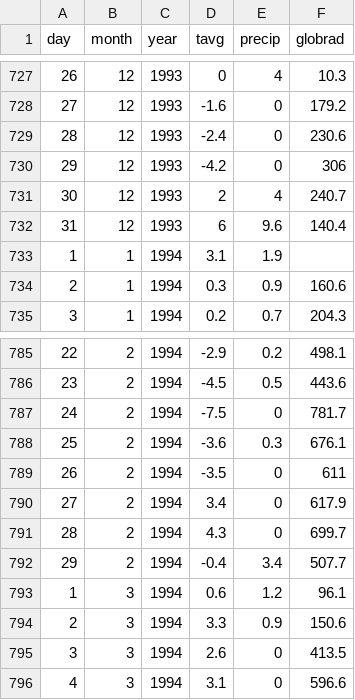
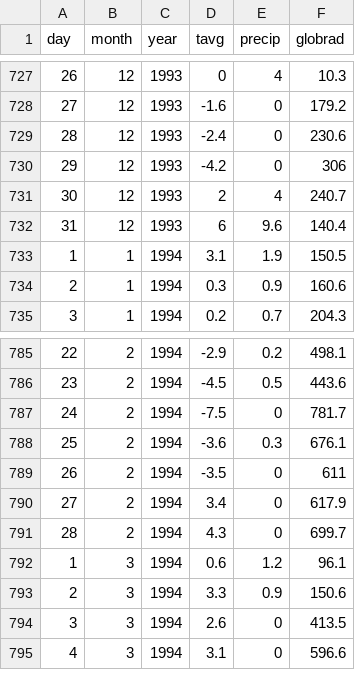
Before and after one commit to bergm/weberest, a CSV file: resources/private/climate-data-muencheberg-zalf-1992-to-1998.csv, drawn as a sheet; only a part is shown, gaps mark what is left out.

Commit message:
fixed errors in weather data, a missing globrad 01.01.1994 and a feb 29th 1994 which didn't exist

```diff
--- a/resources/private/climate-data-muencheberg-zalf-1992-to-1998.csv
+++ b/resources/private/climate-data-muencheberg-zalf-1992-to-1998.csv
@@ -732,3 +732,3 @@ day;month;year;tavg;precip;globrad
 31;12;1993;6;9.6;140.4
-1;1;1994;3.1;1.9;
+1;1;1994;3.1;1.9;150.5
 2;1;1994;0.3;0.9;160.6
@@ -791,3 +791,2 @@ day;month;year;tavg;precip;globrad
 28;2;1994;4.3;0;699.7
-29;2;1994;-0.4;3.4;507.7
 1;3;1994;0.6;1.2;96.1
```
